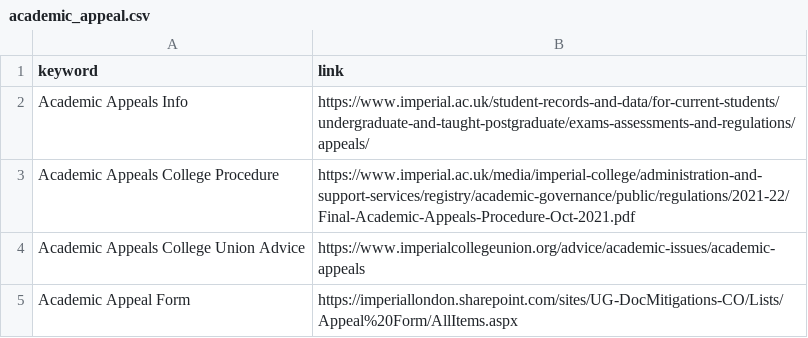
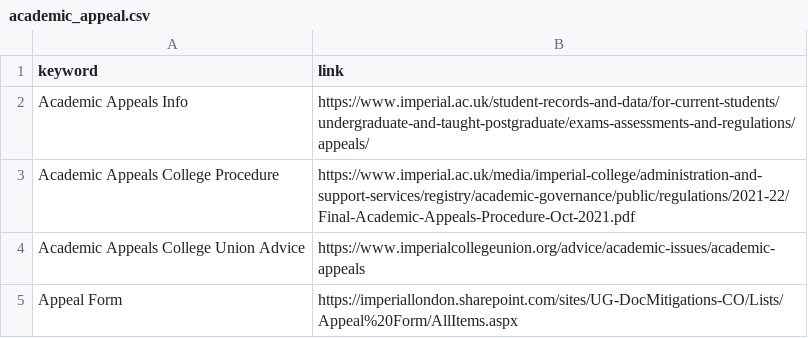
Before and after one commit to taehokim-ic/ask-doc-example2, a CSV file: CSV/academic_appeal.csv, drawn as a sheet.

Commit message:
Changed keyword

```diff
--- a/CSV/academic_appeal.csv
+++ b/CSV/academic_appeal.csv
@@ -4,2 +4,2 @@ Academic Appeals College Procedure,https://www.imperial.ac.uk/media/imperial-col
 Academic Appeals College Union Advice,https://www.imperialcollegeunion.org/advice/academic-issues/academic-appeals
-Academic Appeal Form,https://imperiallondon.sharepoint.com/sites/UG-DocMitigations-CO/Lists/Appeal%20Form/AllItems.aspx
+Appeal Form,https://imperiallondon.sharepoint.com/sites/UG-DocMitigations-CO/Lists/Appeal%20Form/AllItems.aspx
```
